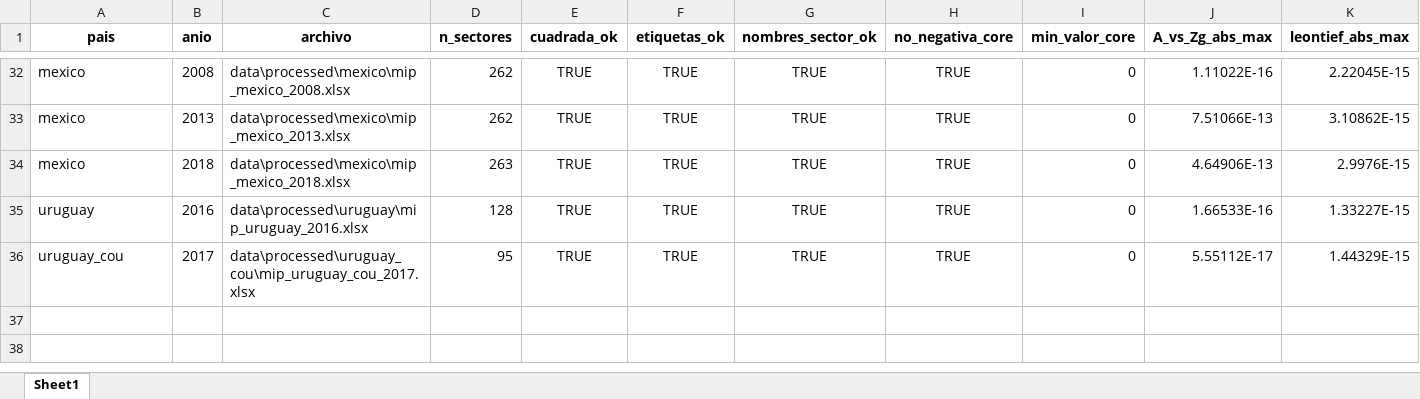
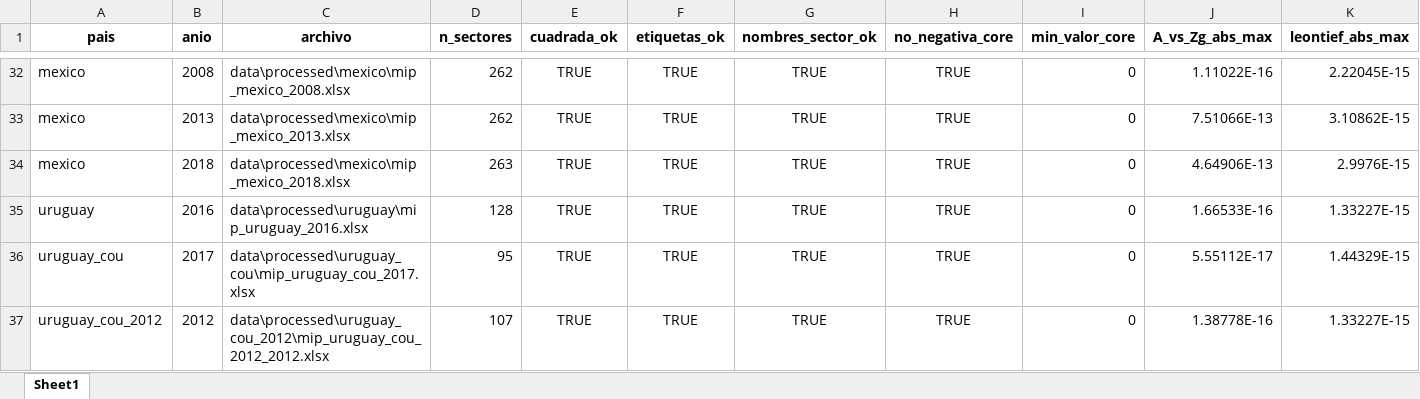
Before and after one commit to edwinpulgarin/matrices-mip, an Excel workbook: validacion_matematica_mip.xlsx, sheet Sheet1, drawn as a sheet; only a part is shown, gaps mark what is left out; values as stored, in another font and other column widths than the file's, no borders; rows hold the shown columns only; the diff names each change by its address in the sheet, - before the commit and + after, or states it on an @@ line.

```diff
--- a/validacion_matematica_mip.xlsx (sheet Sheet1)
+++ b/validacion_matematica_mip.xlsx (sheet Sheet1)
+row 37: uruguay_cou_2012 | 2012 | data\processed\uruguay_cou_2012\mip_uruguay_cou_2012_2012.xlsx | 107 | TRUE | TRUE | TRUE | TRUE | 0 | 1.38778E-16 | 1.33227E-15
```
Also changed, not shown: MIP/Brasil/MIP_Brasil_2002.xlsx, MIP/Brasil/MIP_Brasil_2003.xlsx, 48 other files.
